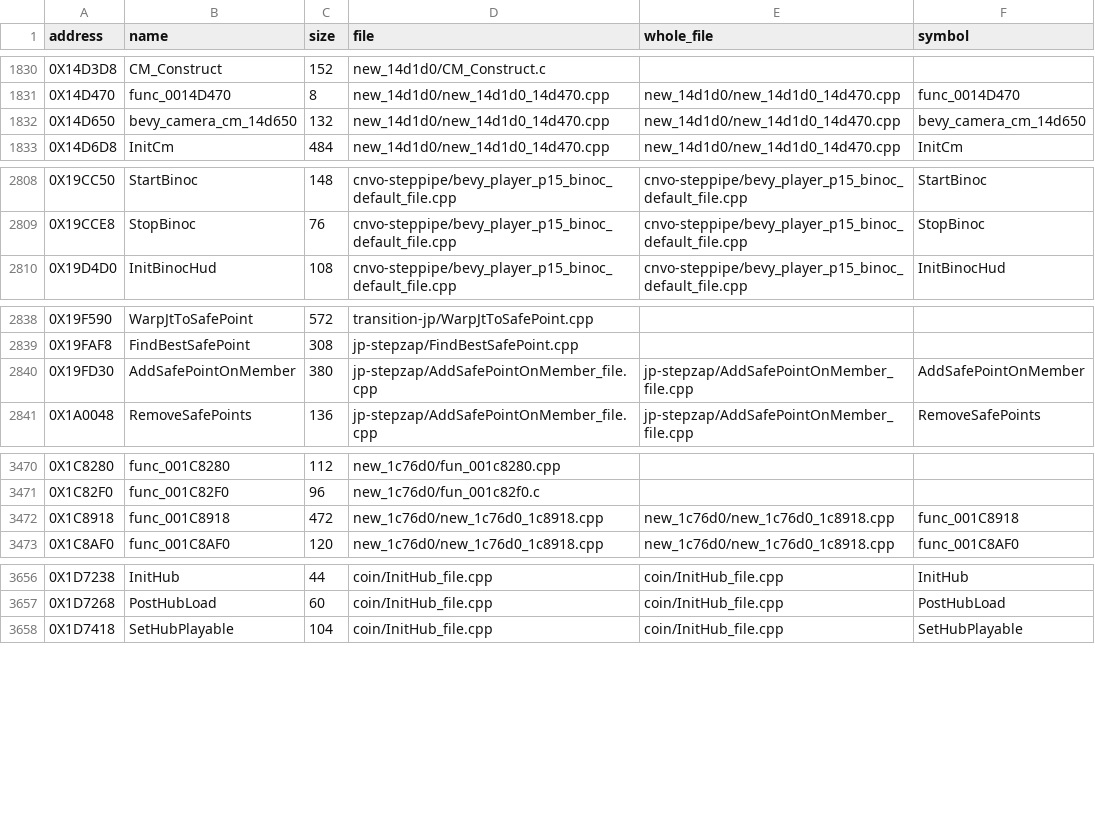
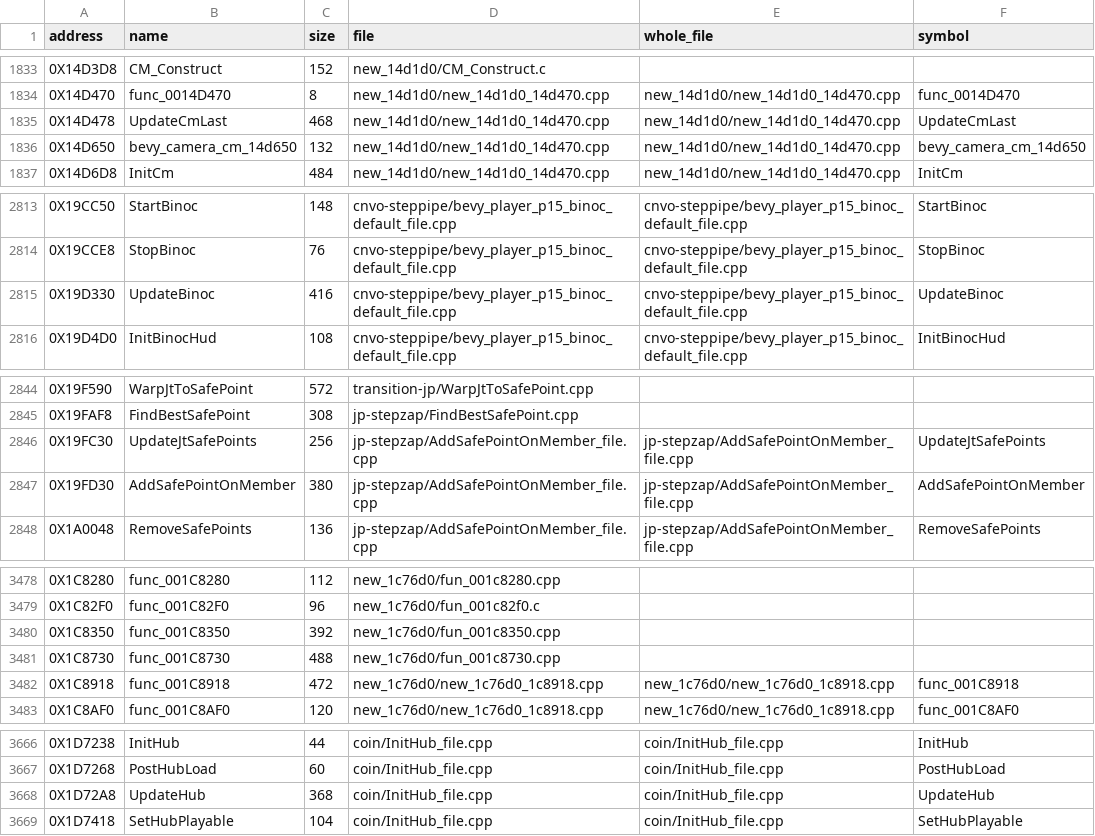
Before and after one commit to OpenThievius/sly2-decomp, a TSV file: src/MANIFEST.tsv, drawn as a sheet; only a part is shown, gaps mark what is left out; the diff covers the shown part only.

```diff
--- a/src/MANIFEST.tsv
+++ b/src/MANIFEST.tsv
@@ -1831,2 +1834,3 @@ address	name	size	file	whole_file	symbol
 0X14D470	func_0014D470	8	new_14d1d0/new_14d1d0_14d470.cpp	new_14d1d0/new_14d1d0_14d470.cpp	func_0014D470
+0X14D478	UpdateCmLast	468	new_14d1d0/new_14d1d0_14d470.cpp	new_14d1d0/new_14d1d0_14d470.cpp	UpdateCmLast
 0X14D650	bevy_camera_cm_14d650	132	new_14d1d0/new_14d1d0_14d470.cpp	new_14d1d0/new_14d1d0_14d470.cpp	bevy_camera_cm_14d650
@@ -2809,2 +2814,3 @@ address	name	size	file	whole_file	symbol
 0X19CCE8	StopBinoc	76	cnvo-steppipe/bevy_player_p15_binoc_default_file.cpp	cnvo-steppipe/bevy_player_p15_binoc_default_file.cpp	StopBinoc
+0X19D330	UpdateBinoc	416	cnvo-steppipe/bevy_player_p15_binoc_default_file.cpp	cnvo-steppipe/bevy_player_p15_binoc_default_file.cpp	UpdateBinoc
 0X19D4D0	InitBinocHud	108	cnvo-steppipe/bevy_player_p15_binoc_default_file.cpp	cnvo-steppipe/bevy_player_p15_binoc_default_file.cpp	InitBinocHud
@@ -2839,2 +2845,3 @@ address	name	size	file	whole_file	symbol
 0X19FAF8	FindBestSafePoint	308	jp-stepzap/FindBestSafePoint.cpp		
+0X19FC30	UpdateJtSafePoints	256	jp-stepzap/AddSafePointOnMember_file.cpp	jp-stepzap/AddSafePointOnMember_file.cpp	UpdateJtSafePoints
 0X19FD30	AddSafePointOnMember	380	jp-stepzap/AddSafePointOnMember_file.cpp	jp-stepzap/AddSafePointOnMember_file.cpp	AddSafePointOnMember
@@ -3471,2 +3479,4 @@ address	name	size	file	whole_file	symbol
 0X1C82F0	func_001C82F0	96	new_1c76d0/fun_001c82f0.c		
+0X1C8350	func_001C8350	392	new_1c76d0/fun_001c8350.cpp		
+0X1C8730	func_001C8730	488	new_1c76d0/fun_001c8730.cpp		
 0X1C8918	func_001C8918	472	new_1c76d0/new_1c76d0_1c8918.cpp	new_1c76d0/new_1c76d0_1c8918.cpp	func_001C8918
@@ -3657,2 +3667,3 @@ address	name	size	file	whole_file	symbol
 0X1D7268	PostHubLoad	60	coin/InitHub_file.cpp	coin/InitHub_file.cpp	PostHubLoad
+0X1D72A8	UpdateHub	368	coin/InitHub_file.cpp	coin/InitHub_file.cpp	UpdateHub
 0X1D7418	SetHubPlayable	104	coin/InitHub_file.cpp	coin/InitHub_file.cpp	SetHubPlayable
```
Also changed, not shown: 11 added rows elsewhere in this file, config/eu/addresses.tsv, config/eu/c_status.tsv, 40 other files.
